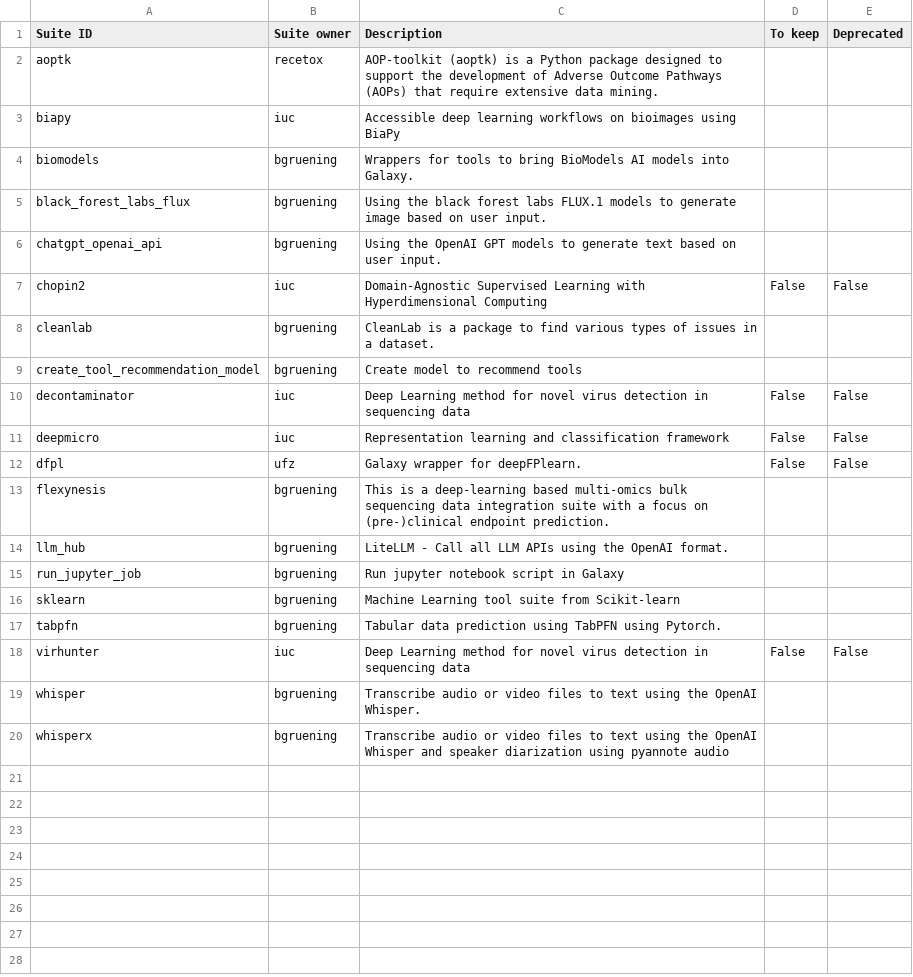
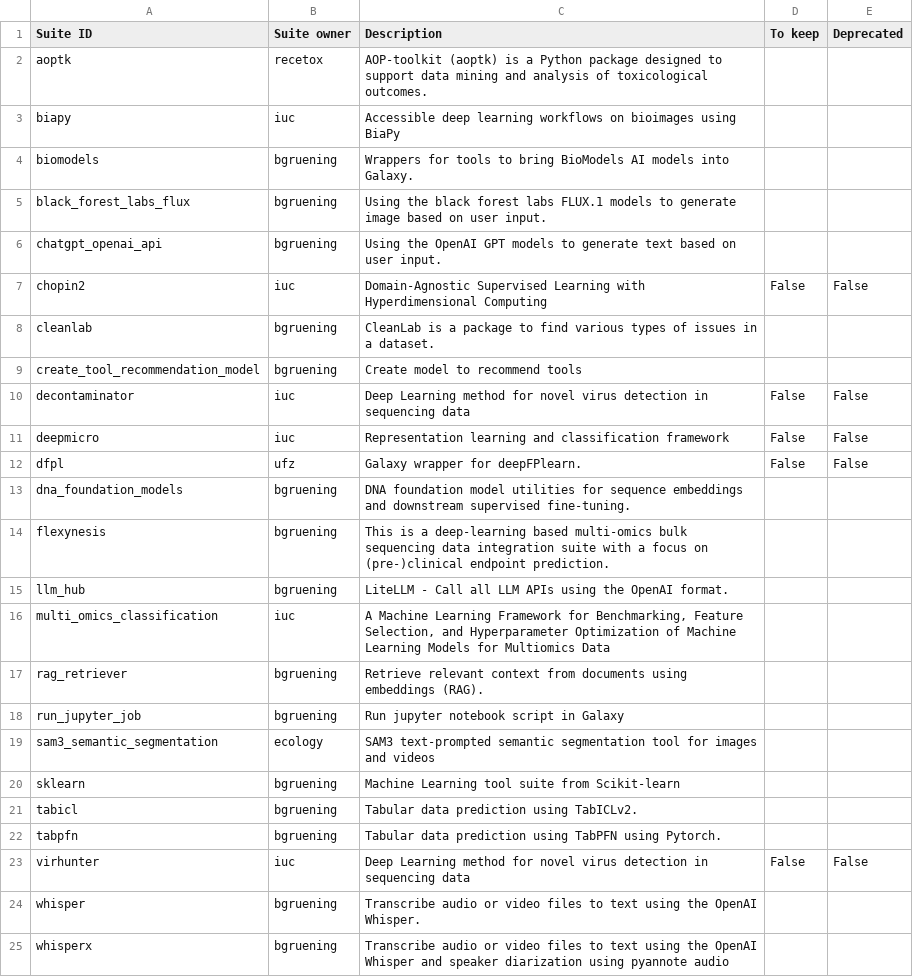
Before and after one commit to galaxyproject/galaxy_codex, a TSV file: communities/machine-learning/metadata/tool_status.tsv, drawn as a sheet.

```diff
--- a/communities/machine-learning/metadata/tool_status.tsv
+++ b/communities/machine-learning/metadata/tool_status.tsv
@@ -1,3 +1,3 @@
 Suite ID	Suite owner	Description	To keep	Deprecated
-aoptk	recetox	AOP-toolkit (aoptk) is a Python package designed to support the development of Adverse Outcome Pathways (AOPs) that require extensive data mining.		
+aoptk	recetox	AOP-toolkit (aoptk) is a Python package designed to support data mining and analysis of toxicological outcomes.		
 biapy	iuc	Accessible deep learning workflows on bioimages using BiaPy		
@@ -12,6 +12,11 @@ deepmicro	iuc	Representation learning and classification framework	False	False
 dfpl	ufz	Galaxy wrapper for deepFPlearn.	False	False
+dna_foundation_models	bgruening	DNA foundation model utilities for sequence embeddings and downstream supervised fine-tuning.		
 flexynesis	bgruening	This is a deep-learning based multi-omics bulk sequencing data integration suite with a focus on (pre-)clinical endpoint prediction.		
 llm_hub	bgruening	LiteLLM - Call all LLM APIs using the OpenAI format.		
+multi_omics_classification	iuc	A Machine Learning Framework for Benchmarking, Feature Selection, and Hyperparameter Optimization of Machine Learning Models for Multiomics Data		
+rag_retriever	bgruening	Retrieve relevant context from documents using embeddings (RAG).		
 run_jupyter_job	bgruening	Run jupyter notebook script in Galaxy		
+sam3_semantic_segmentation	ecology	SAM3 text-prompted semantic segmentation tool for images and videos		
 sklearn	bgruening	Machine Learning tool suite from Scikit-learn		
+tabicl	bgruening	Tabular data prediction using TabICLv2.		
 tabpfn	bgruening	Tabular data prediction using TabPFN using Pytorch.		
```
Also changed, not shown: communities/machine-learning/resources/tutorials.tsv, 14 other files.
